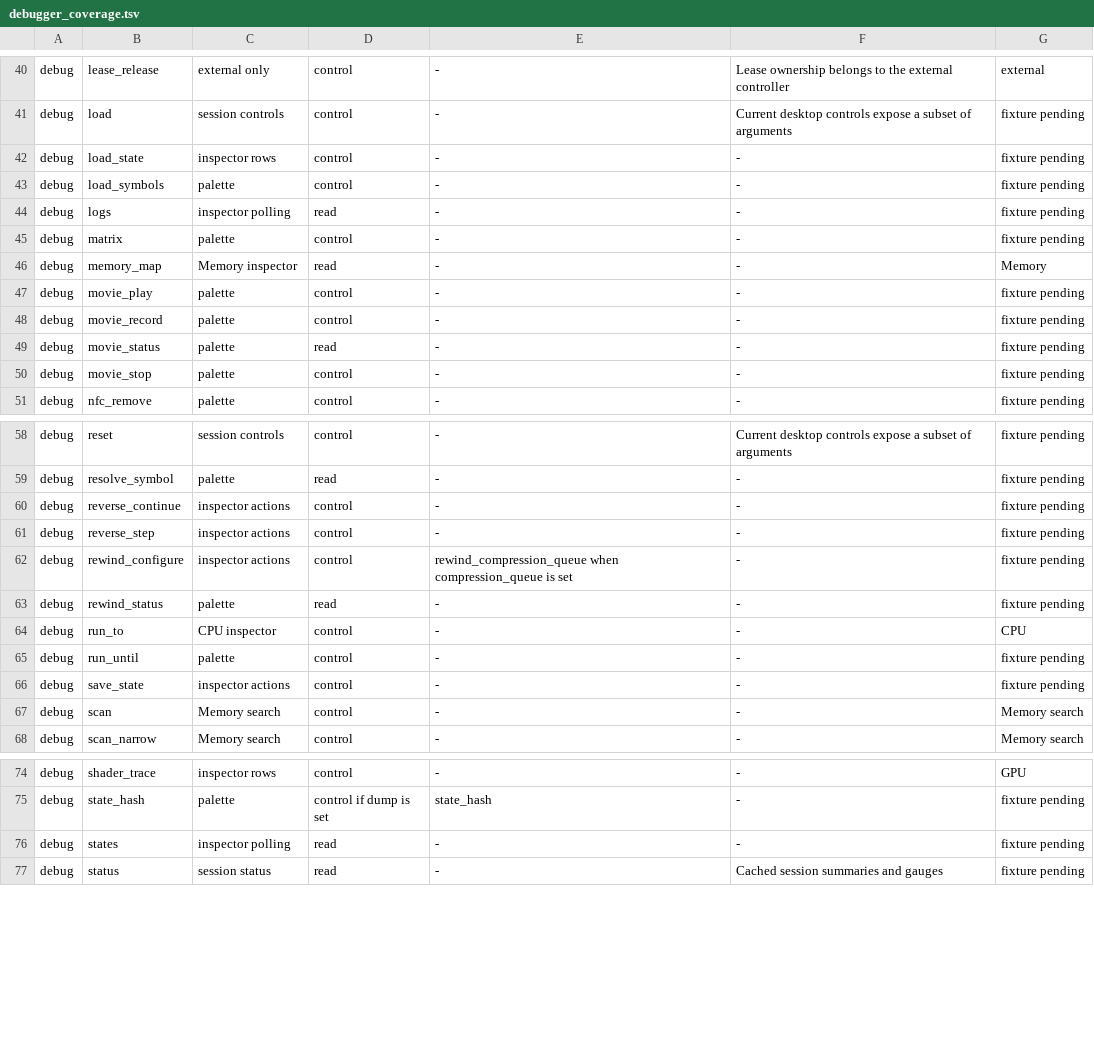
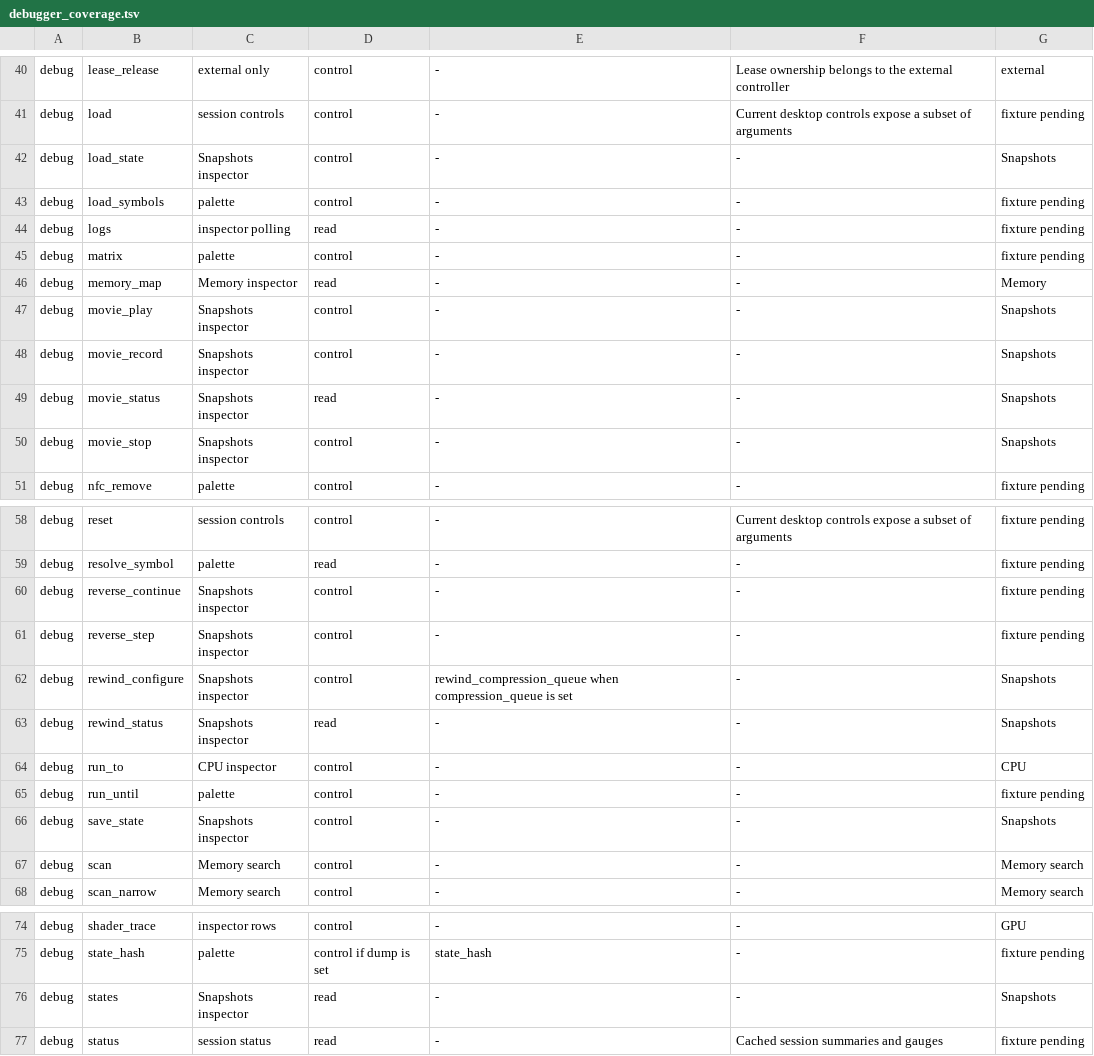
Before and after one commit to estyseesghosts/lotus, a TSV file: crates/desktop/src/debugger_coverage.tsv, drawn as a sheet; only a part is shown, gaps mark what is left out.

Commit message:
Expose rewind, named checkpoints and movies in the desktop (#149)

```diff
--- a/crates/desktop/src/debugger_coverage.tsv
+++ b/crates/desktop/src/debugger_coverage.tsv
@@ -41,3 +41,3 @@ debug	lease_release	external only	control	-	Lease ownership belongs to the exter
 debug	load	session controls	control	-	Current desktop controls expose a subset of arguments	fixture pending
-debug	load_state	inspector rows	control	-	-	fixture pending
+debug	load_state	Snapshots inspector	control	-	-	Snapshots
 debug	load_symbols	palette	control	-	-	fixture pending
@@ -46,6 +46,6 @@ debug	matrix	palette	control	-	-	fixture pending
 debug	memory_map	Memory inspector	read	-	-	Memory
-debug	movie_play	palette	control	-	-	fixture pending
-debug	movie_record	palette	control	-	-	fixture pending
-debug	movie_status	palette	read	-	-	fixture pending
-debug	movie_stop	palette	control	-	-	fixture pending
+debug	movie_play	Snapshots inspector	control	-	-	Snapshots
+debug	movie_record	Snapshots inspector	control	-	-	Snapshots
+debug	movie_status	Snapshots inspector	read	-	-	Snapshots
+debug	movie_stop	Snapshots inspector	control	-	-	Snapshots
 debug	nfc_remove	palette	control	-	-	fixture pending
@@ -59,9 +59,9 @@ debug	reset	session controls	control	-	Current desktop controls expose a subset
 debug	resolve_symbol	palette	read	-	-	fixture pending
-debug	reverse_continue	inspector actions	control	-	-	fixture pending
-debug	reverse_step	inspector actions	control	-	-	fixture pending
-debug	rewind_configure	inspector actions	control	rewind_compression_queue when compression_queue is set	-	fixture pending
-debug	rewind_status	palette	read	-	-	fixture pending
+debug	reverse_continue	Snapshots inspector	control	-	-	fixture pending
+debug	reverse_step	Snapshots inspector	control	-	-	fixture pending
+debug	rewind_configure	Snapshots inspector	control	rewind_compression_queue when compression_queue is set	-	Snapshots
+debug	rewind_status	Snapshots inspector	read	-	-	Snapshots
 debug	run_to	CPU inspector	control	-	-	CPU
 debug	run_until	palette	control	-	-	fixture pending
-debug	save_state	inspector actions	control	-	-	fixture pending
+debug	save_state	Snapshots inspector	control	-	-	Snapshots
 debug	scan	Memory search	control	-	-	Memory search
@@ -75,3 +75,3 @@ debug	shader_trace	inspector rows	control	-	-	GPU
 debug	state_hash	palette	control if dump is set	state_hash	-	fixture pending
-debug	states	inspector polling	read	-	-	fixture pending
+debug	states	Snapshots inspector	read	-	-	Snapshots
 debug	status	session status	read	-	Cached session summaries and gauges	fixture pending
```
Also changed, not shown: 9 other files.
